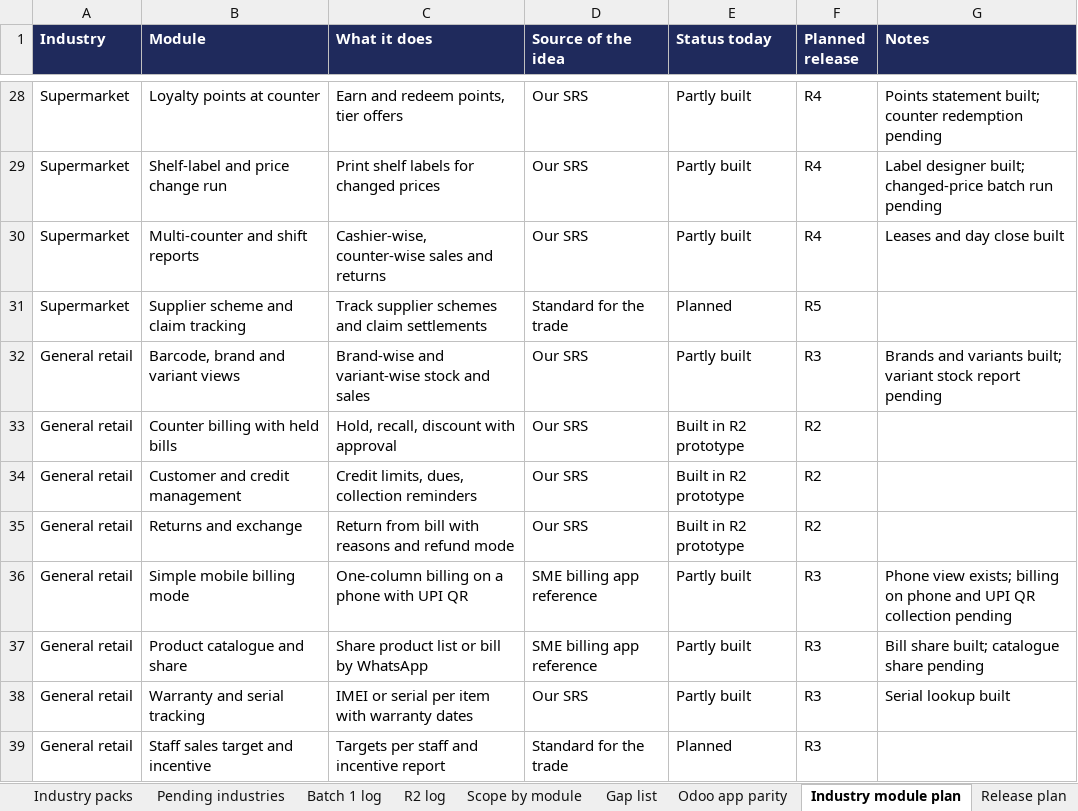
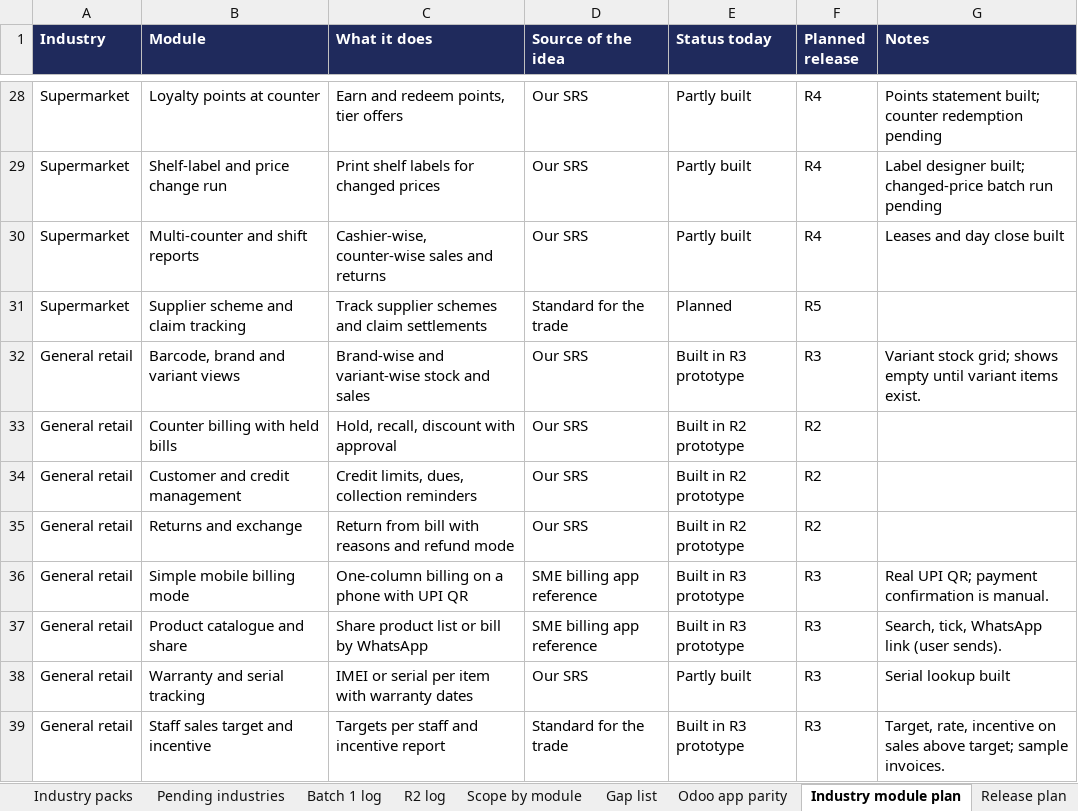
Before and after one commit to Farhann-i/erp-crm-platform-claude, an Excel workbook: docs/ERP_CRM_SRS_Traceability_R2.xlsx, sheet Industry module plan, drawn as a sheet; only a part is shown, gaps mark what is left out; values as stored, in another font and other column widths than the file's, no borders; the diff covers the shown part only; the diff names each change by its address in the sheet, - before the commit and + after, or states it on an @@ line.

```diff
--- a/docs/ERP_CRM_SRS_Traceability_R2.xlsx (sheet Industry module plan)
+++ b/docs/ERP_CRM_SRS_Traceability_R2.xlsx (sheet Industry module plan)
-E32 (Status today): Partly built
+E32 (Status today): Built in R3 prototype
-G32 (Notes): Brands and variants built; variant stock report pending
+G32 (Notes): Variant stock grid; shows empty until variant items exist.
-E36:E37 (Status today): Partly built
+E36:E37 (Status today): Built in R3 prototype
-G36 (Notes): Phone view exists; billing on phone and UPI QR collection pending
+G36 (Notes): Real UPI QR; payment confirmation is manual.
-G37 (Notes): Bill share built; catalogue share pending
+G37 (Notes): Search, tick, WhatsApp link (user sends).
-E39 (Status today): Planned
+E39 (Status today): Built in R3 prototype
-G39 (Notes): (empty)
+G39 (Notes): Target, rate, incentive on sales above target; sample invoices.
```
Also changed, not shown: 22 edited cells elsewhere in this sheet, sheet Screens, sheet R2 log.
